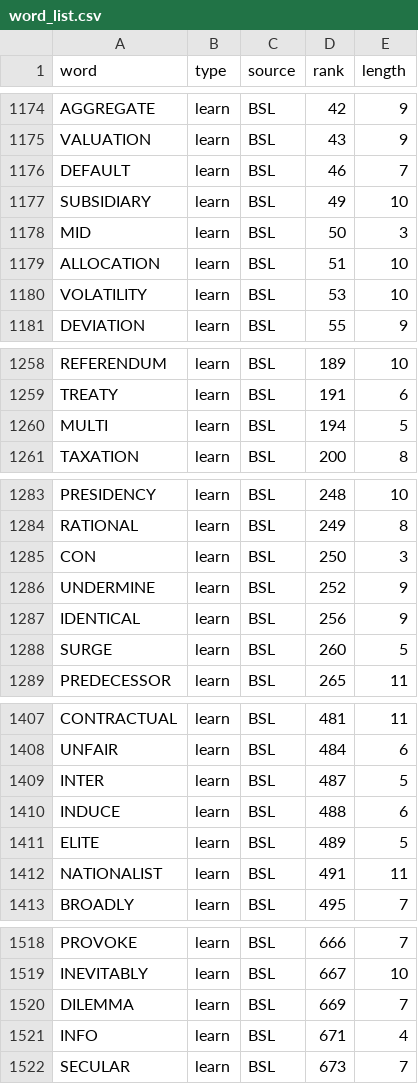
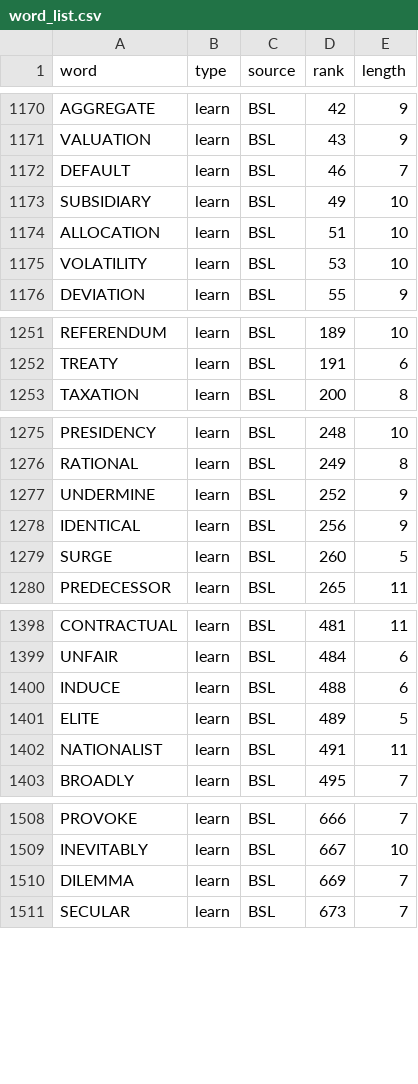
Before and after one commit to alstjd0319/WordCross, a CSV file: data/word_list.csv, drawn as a sheet; only a part is shown, gaps mark what is left out; the diff covers the shown part only.

```diff
--- a/data/word_list.csv
+++ b/data/word_list.csv
@@ -1177,3 +1173,2 @@ DEFAULT,learn,BSL,46,7
 SUBSIDIARY,learn,BSL,49,10
-MID,learn,BSL,50,3
 ALLOCATION,learn,BSL,51,10
@@ -1259,3 +1252,2 @@ REFERENDUM,learn,BSL,189,10
 TREATY,learn,BSL,191,6
-MULTI,learn,BSL,194,5
 TAXATION,learn,BSL,200,8
@@ -1284,3 +1276,2 @@ PRESIDENCY,learn,BSL,248,10
 RATIONAL,learn,BSL,249,8
-CON,learn,BSL,250,3
 UNDERMINE,learn,BSL,252,9
@@ -1408,3 +1399,2 @@ CONTRACTUAL,learn,BSL,481,11
 UNFAIR,learn,BSL,484,6
-INTER,learn,BSL,487,5
 INDUCE,learn,BSL,488,6
@@ -1520,3 +1510,2 @@ INEVITABLY,learn,BSL,667,10
 DILEMMA,learn,BSL,669,7
-INFO,learn,BSL,671,4
 SECULAR,learn,BSL,673,7
```
Also changed, not shown: 11 removed rows elsewhere in this file, 4 other files.
